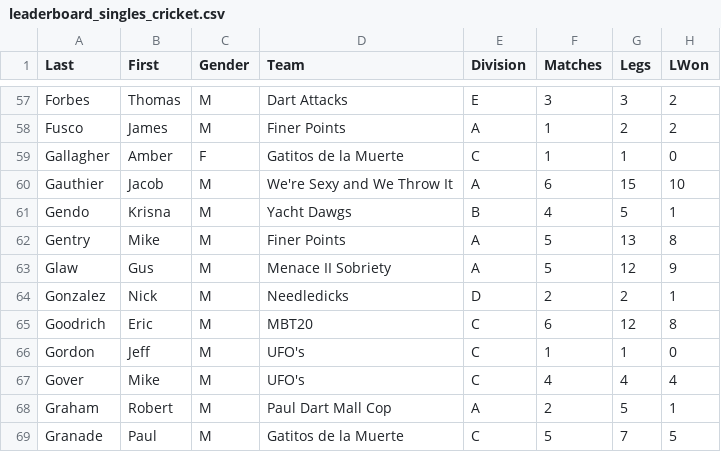
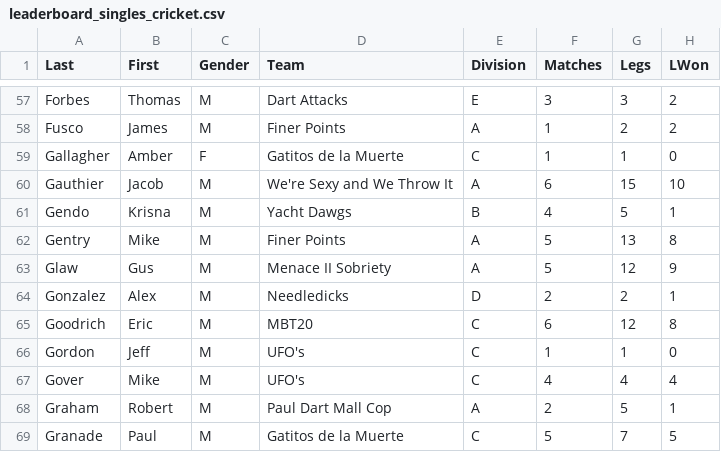
Before and after one commit to addadarts/league-data, a CSV file: dartconnect/adda/64/leaderboard_singles_cricket.csv, drawn as a sheet; only a part is shown, gaps mark what is left out; the diff names each change by its address in the sheet, - before the commit and + after, or states it on an @@ line.

```diff
--- a/dartconnect/adda/64/leaderboard_singles_cricket.csv
+++ b/dartconnect/adda/64/leaderboard_singles_cricket.csv
-B64 (First): Nick
+B64 (First): Alex
```
Also changed, not shown: 1 other file.
